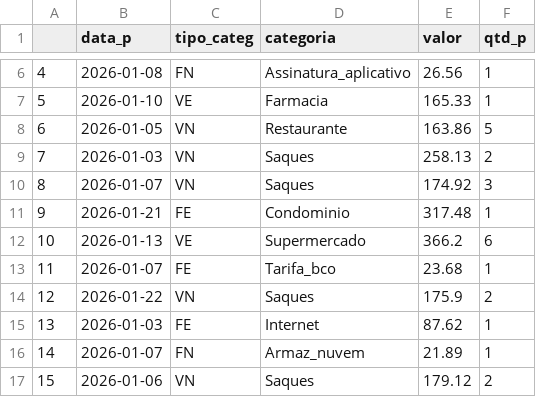
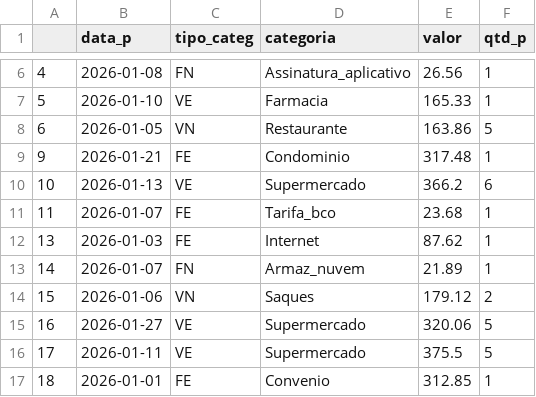
Before and after one commit to fgqfranklin-png/dadosfgq, a CSV file: Despesa2025.csv, drawn as a sheet; only a part is shown, gaps mark what is left out; the shorter side is filled out with more unchanged rows; the diff names each change by its address in the sheet, - before the commit and + after, or states it on an @@ line.

Commit message:
Adicionado nova atualização

```diff
--- a/Despesa2025.csv
+++ b/Despesa2025.csv
-row 9: 7 | 2026-01-03 | VN | Saques | 258.13 | 2
-row 10: 8 | 2026-01-07 | VN | Saques | 174.92 | 3
-row 14: 12 | 2026-01-22 | VN | Saques | 175.9 | 2
```
